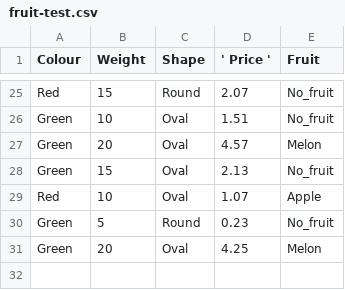
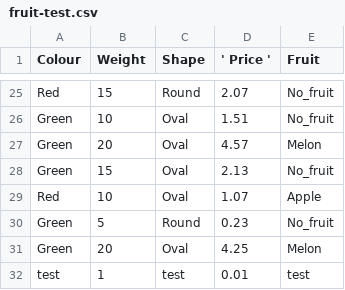
Before and after one commit to jonnyboyjdm0411/hello-world, a CSV file: fruit-test.csv, drawn as a sheet; only a part is shown, gaps mark what is left out.

Commit message:
Add files via upload

```diff
--- a/fruit-test.csv
+++ b/fruit-test.csv
@@ -31 +31,2 @@ Green,5,Round,0.23,No_fruit
 Green,20,Oval,4.25,Melon
+test,1,test,0.01,test
```
